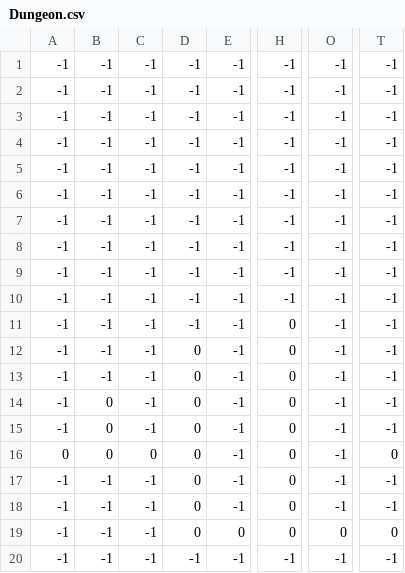
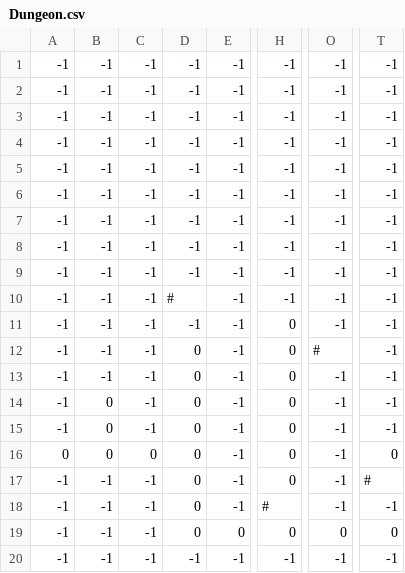
Before and after one commit to NotSamus/Dungeon-Crawler, a CSV file: Dungeon.csv, drawn as a sheet; only a part is shown, gaps mark what is left out; the diff names each change by its address in the sheet, - before the commit and + after, or states it on an @@ line.

```diff
--- a/Dungeon.csv
+++ b/Dungeon.csv
-D10: -1
+D10: #
-O12: -1
+O12: #
-T17: -1
+T17: #
-H18: 0
+H18: #
```
Also changed, not shown: 26 other files.
